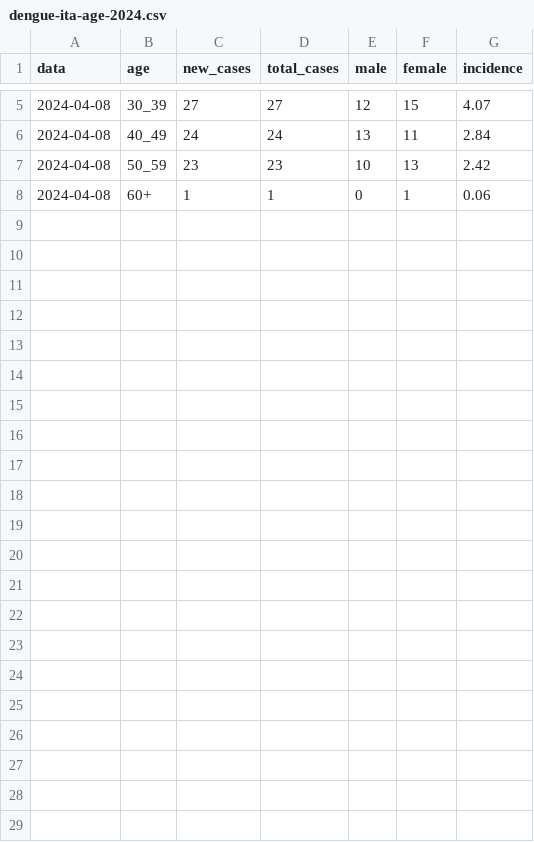
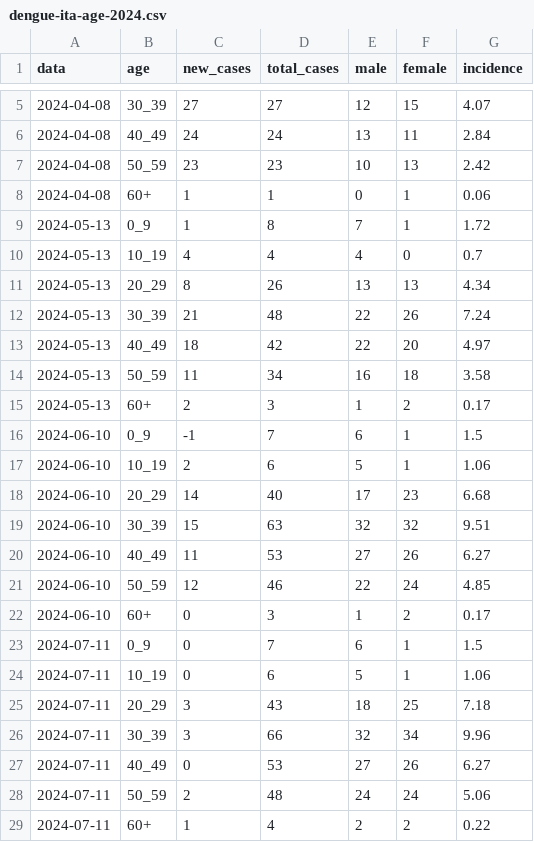
Before and after one commit to fbranda/arbovirus, a CSV file: dengue/surveillance/2024/dengue-ita-age-2024.csv, drawn as a sheet; only a part is shown, gaps mark what is left out; the diff names each change by its address in the sheet, - before the commit and + after, or states it on an @@ line.

```diff
--- a/dengue/surveillance/2024/dengue-ita-age-2024.csv
+++ b/dengue/surveillance/2024/dengue-ita-age-2024.csv
+row 9: 2024-05-13 | 0_9 | 1 | 8 | 7 | 1 | 1.72
+row 10: 2024-05-13 | 10_19 | 4 | 4 | 4 | 0 | 0.7
+row 11: 2024-05-13 | 20_29 | 8 | 26 | 13 | 13 | 4.34
+row 12: 2024-05-13 | 30_39 | 21 | 48 | 22 | 26 | 7.24
+row 13: 2024-05-13 | 40_49 | 18 | 42 | 22 | 20 | 4.97
+row 14: 2024-05-13 | 50_59 | 11 | 34 | 16 | 18 | 3.58
+row 15: 2024-05-13 | 60+ | 2 | 3 | 1 | 2 | 0.17
+row 16: 2024-06-10 | 0_9 | -1 | 7 | 6 | 1 | 1.5
+row 17: 2024-06-10 | 10_19 | 2 | 6 | 5 | 1 | 1.06
+row 18: 2024-06-10 | 20_29 | 14 | 40 | 17 | 23 | 6.68
+row 19: 2024-06-10 | 30_39 | 15 | 63 | 32 | 32 | 9.51
+row 20: 2024-06-10 | 40_49 | 11 | 53 | 27 | 26 | 6.27
+row 21: 2024-06-10 | 50_59 | 12 | 46 | 22 | 24 | 4.85
+row 22: 2024-06-10 | 60+ | 0 | 3 | 1 | 2 | 0.17
+row 23: 2024-07-11 | 0_9 | 0 | 7 | 6 | 1 | 1.5
+row 24: 2024-07-11 | 10_19 | 0 | 6 | 5 | 1 | 1.06
+row 25: 2024-07-11 | 20_29 | 3 | 43 | 18 | 25 | 7.18
+row 26: 2024-07-11 | 30_39 | 3 | 66 | 32 | 34 | 9.96
+row 27: 2024-07-11 | 40_49 | 0 | 53 | 27 | 26 | 6.27
+row 28: 2024-07-11 | 50_59 | 2 | 48 | 24 | 24 | 5.06
+row 29: 2024-07-11 | 60+ | 1 | 4 | 2 | 2 | 0.22
```
Also changed, not shown: dengue/surveillance/2024/dengue-ita-regions-2024.csv, 1 other file.
